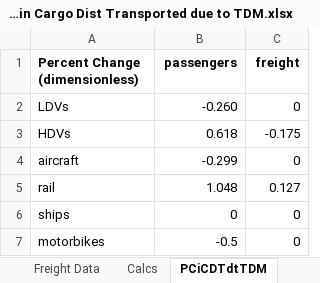
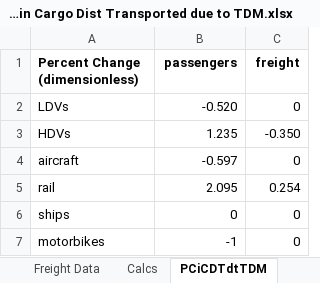
Before and after one commit to EnergyInnovation/eps-minnesota, an Excel workbook: InputData/trans/PCiCDTdtTDM/Perc Chng in Cargo Dist Transported due to TDM.xlsx, sheet PCiCDTdtTDM, drawn as a sheet; values as stored, in another font and other column widths than the file's, no borders; the diff names each change by its address in the sheet, - before the commit and + after, or states it on an @@ line.

```diff
--- a/InputData/trans/PCiCDTdtTDM/Perc Chng in Cargo Dist Transported due to TDM.xlsx (sheet PCiCDTdtTDM)
+++ b/InputData/trans/PCiCDTdtTDM/Perc Chng in Cargo Dist Transported due to TDM.xlsx (sheet PCiCDTdtTDM)
-B2 (passengers): -0.260
+B2 (passengers): -0.520
-B3 (passengers): 0.618
+B3 (passengers): 1.235
-C3 (freight): -0.175
+C3 (freight): -0.350
-B4 (passengers): -0.299
+B4 (passengers): -0.597
-B5 (passengers): 1.048
+B5 (passengers): 2.095
-C5 (freight): 0.127
+C5 (freight): 0.254
-B7 (passengers): -0.5
+B7 (passengers): -1
```
Also changed, not shown: sheet About, formulas that keep their value, WebAppData.xlsx, 1 other file.
